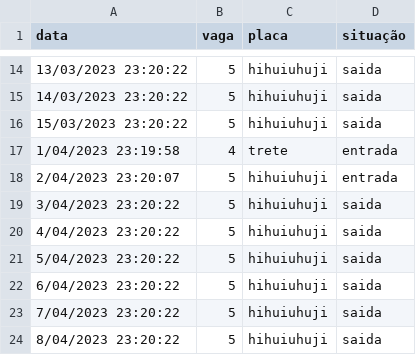
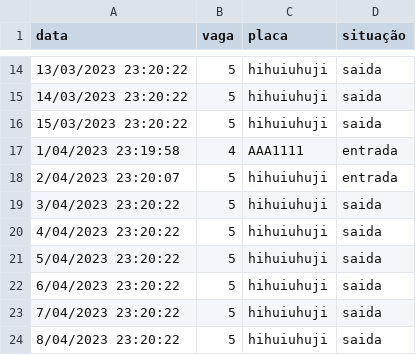
Before and after one commit to HanielCostaDaSilva/EstacionamentoJava, a CSV file: data/historico.csv, drawn as a sheet; only a part is shown, gaps mark what is left out; the diff covers the shown part only.

Commit message:
Adicionado as janelas para cadastrar e remover placas

```diff
--- a/data/historico.csv
+++ b/data/historico.csv
@@ -16,3 +16,3 @@ data;vaga;placa;situação
 15/03/2023 23:20:22;5;hihuiuhuji;saida
-1/04/2023 23:19:58;4;trete;entrada
+1/04/2023 23:19:58;4;AAA1111;entrada
 2/04/2023 23:20:07;5;hihuiuhuji;entrada
```
Also changed, not shown: 13 added rows and 10 edited cells elsewhere in this file, 37 other files.
